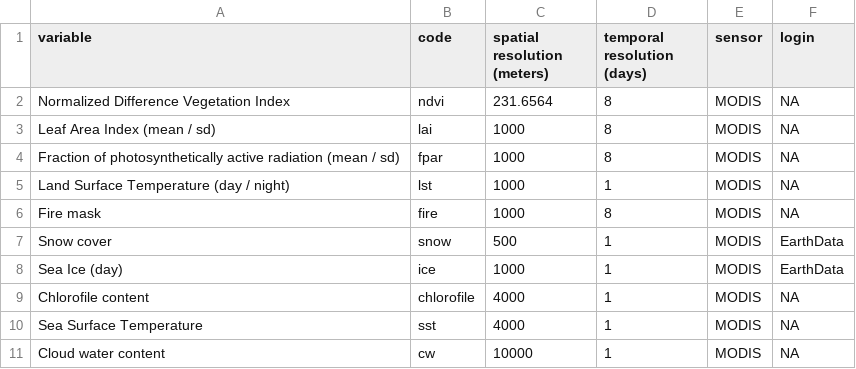
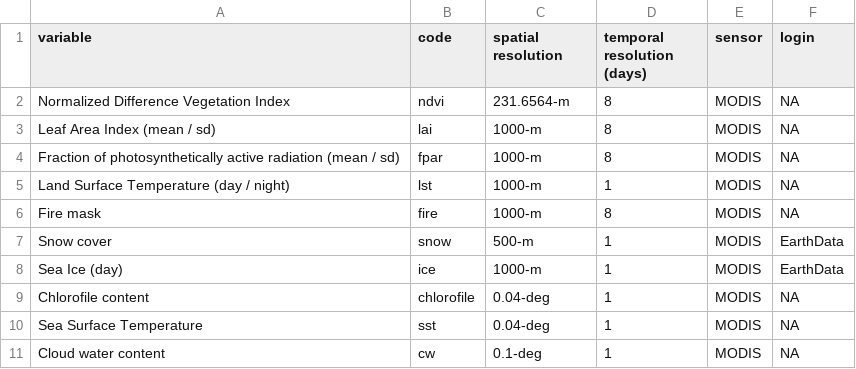
Before and after one commit to RRemelgado/rsMove, a CSV file: inst/extdata/sat-variables.csv, drawn as a sheet.

```diff
--- a/inst/extdata/sat-variables.csv
+++ b/inst/extdata/sat-variables.csv
@@ -1,11 +1,11 @@
-"variable","code","spatial resolution (meters)","temporal resolution (days)","sensor","login"
-"Normalized Difference Vegetation Index","ndvi",231.6564,8,"MODIS",NA
-"Leaf Area Index (mean / sd)","lai",1000,8,"MODIS",NA
-"Fraction of photosynthetically active radiation (mean / sd)","fpar",1000,8,"MODIS",NA
-"Land Surface Temperature (day / night)","lst",1000,1,"MODIS",NA
-"Fire mask","fire",1000,8,"MODIS",NA
-"Snow cover","snow",500,1,"MODIS","EarthData"
-"Sea Ice (day)","ice",1000,1,"MODIS","EarthData"
-"Chlorofile content","chlorofile",4000,1,"MODIS",NA
-"Sea Surface Temperature","sst",4000,1,"MODIS",NA
-"Cloud water content","cw",10000,1,"MODIS",NA
+"variable","code","spatial resolution","temporal resolution (days)","sensor","login"
+"Normalized Difference Vegetation Index","ndvi",231.6564-m,8,"MODIS",NA
+"Leaf Area Index (mean / sd)","lai",1000-m,8,"MODIS",NA
+"Fraction of photosynthetically active radiation (mean / sd)","fpar",1000-m,8,"MODIS",NA
+"Land Surface Temperature (day / night)","lst",1000-m,1,"MODIS",NA
+"Fire mask","fire",1000-m,8,"MODIS",NA
+"Snow cover","snow",500-m,1,"MODIS","EarthData"
+"Sea Ice (day)","ice",1000-m,1,"MODIS","EarthData"
+"Chlorofile content","chlorofile",0.04-deg,1,"MODIS",NA
+"Sea Surface Temperature","sst",0.04-deg,1,"MODIS",NA
+"Cloud water content","cw",0.1-deg,1,"MODIS",NA
```
Also changed, not shown: 1 other file.
